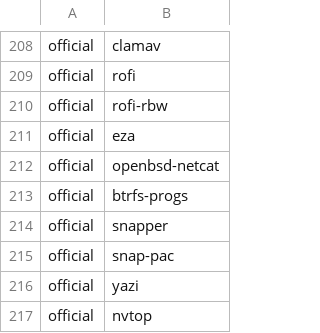
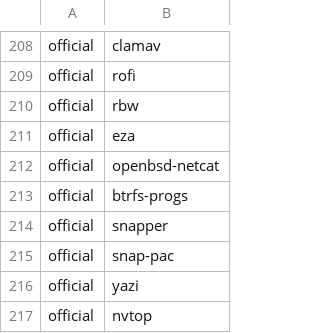
Before and after one commit to ih8d8/archstrap, a CSV file: packages/programs.csv, drawn as a sheet; only a part is shown, gaps mark what is left out.

Commit message:
remove rofi-rbw

```diff
--- a/packages/programs.csv
+++ b/packages/programs.csv
@@ -209,3 +209,3 @@ official,clamav
 official,rofi
-official,rofi-rbw
+official,rbw
 official,eza
```
